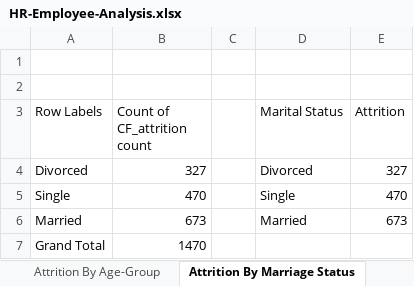
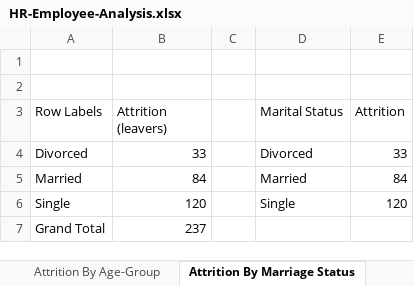
Before and after one commit to Adnan040404/HR_Employe_Analytics_dashboard, an Excel workbook: HR-Employee-Analysis.xlsx, sheet Attrition By Marriage Status, drawn as a sheet; values as stored, in another font and other column widths than the file's, no borders; charts and pictures not drawn; removed rows and columns are numbered as before the commit, all else as after; the diff names each change by its address in the sheet, - before the commit and + after, or states it on an @@ line.

Commit message:
Fix dashboard (pivots counted headcount, two dead charts), add rates, drivers, tests and honest README

```diff
--- a/HR-Employee-Analysis.xlsx (sheet Attrition By Marriage Status)
+++ b/HR-Employee-Analysis.xlsx (sheet Attrition By Marriage Status)
-B3: Count of CF_attrition count
+B3: Attrition (leavers)
-B4 (Attrition (leavers)): 327
+B4 (Attrition (leavers)): 33
-E4 (Attrition): 327
+E4 (Attrition): 33
-row 5: Single | 470 |  | Single | 470
-B5 (Attrition (leavers)): 673
+B5 (Attrition (leavers)): 84
-E5 (Attrition): 673
+E5 (Attrition): 84
+row 6: Single | 120 |  | Single | 120
-B7 (Attrition (leavers)): 1470
+B7 (Attrition (leavers)): 237
```
Also changed, not shown: sheet Attrition By Job Role, sheet Attrition By Age-Group, other sheet tabs, formulas that keep their value, charts or pictures, 10 other files.
